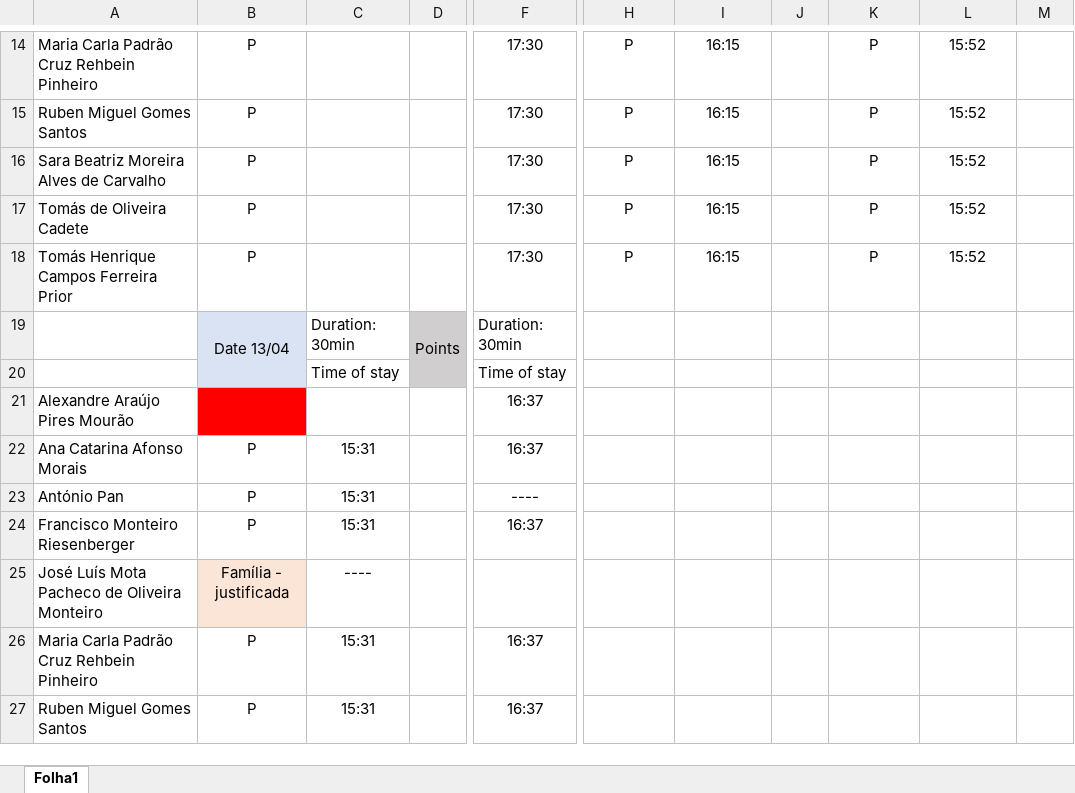
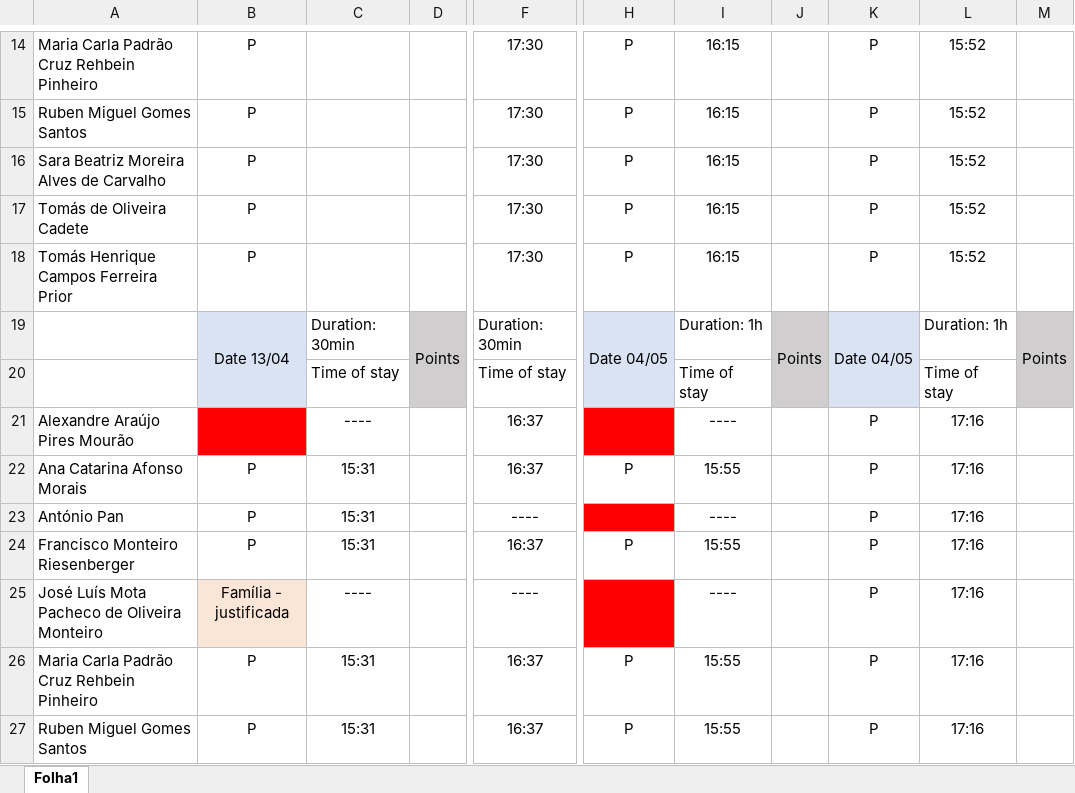
Before and after one commit to AlexMourao19/Lusita, an Excel workbook: docs/Attendance sheet.xlsx, sheet Folha1, drawn as a sheet; only a part is shown, gaps mark what is left out; values as stored, in another font and other column widths than the file's, no borders; charts and pictures not drawn; the diff covers the shown part only; the diff names each change by its address in the sheet, - before the commit and + after, or states it on an @@ line.

Commit message:
Add files via upload

```diff
--- a/docs/Attendance sheet.xlsx (sheet Folha1)
+++ b/docs/Attendance sheet.xlsx (sheet Folha1)
-H19: (empty)
+H19: Date 04/05
-H19:H20 fill: none
+H19:H20 fill: #DAE3F3
+H19:H20 merged
-I19: (empty)
+I19: Duration: 1h
-J19: (empty)
+J19: Points
-J19:J20 fill: none
+J19:J20 fill: #D0CECE
+J19:J20 merged
-K19: (empty)
+K19: Date 04/05
-K19:K20 fill: none
+K19:K20 fill: #DAE3F3
+K19:K20 merged
-L19: (empty)
+L19: Duration: 1h
-M19: (empty)
+M19: Points
-M19:M20 fill: none
+M19:M20 fill: #D0CECE
+M19:M20 merged
-I20: (empty)
+I20: Time of stay
-L20: (empty)
+L20: Time of stay
-C21: (empty)
+C21: ----
-H21 fill: none
+H21 fill: #FF0000
-I21: (empty)
+I21: ----
-K21:K27: (empty)
+K21:K27: P
-L21:L27: (empty)
+L21:L27: 17:16
-H22: (empty)
+H22: P
-I22: (empty)
+I22: 15:55
-H23 fill: none
+H23 fill: #FF0000
-I23: (empty)
+I23: ----
-H24: (empty)
+H24: P
-I24: (empty)
+I24: 15:55
-F25: (empty)
+F25: ----
-H25 fill: none
+H25 fill: #FF0000
-I25: (empty)
+I25: ----
-H26:H27: (empty)
+H26:H27: P
-I26:I27: (empty)
+I26:I27: 15:55
```
Also changed, not shown: 12 edited cells and cell formats elsewhere in this sheet.
